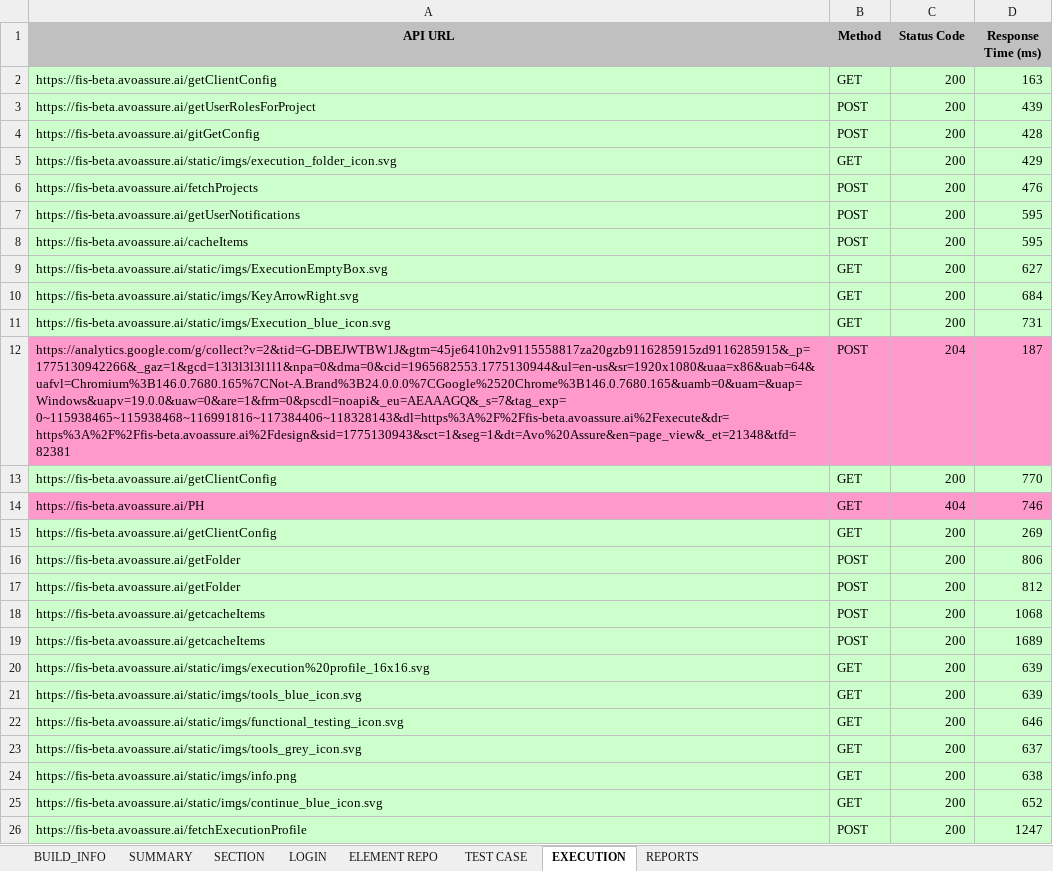
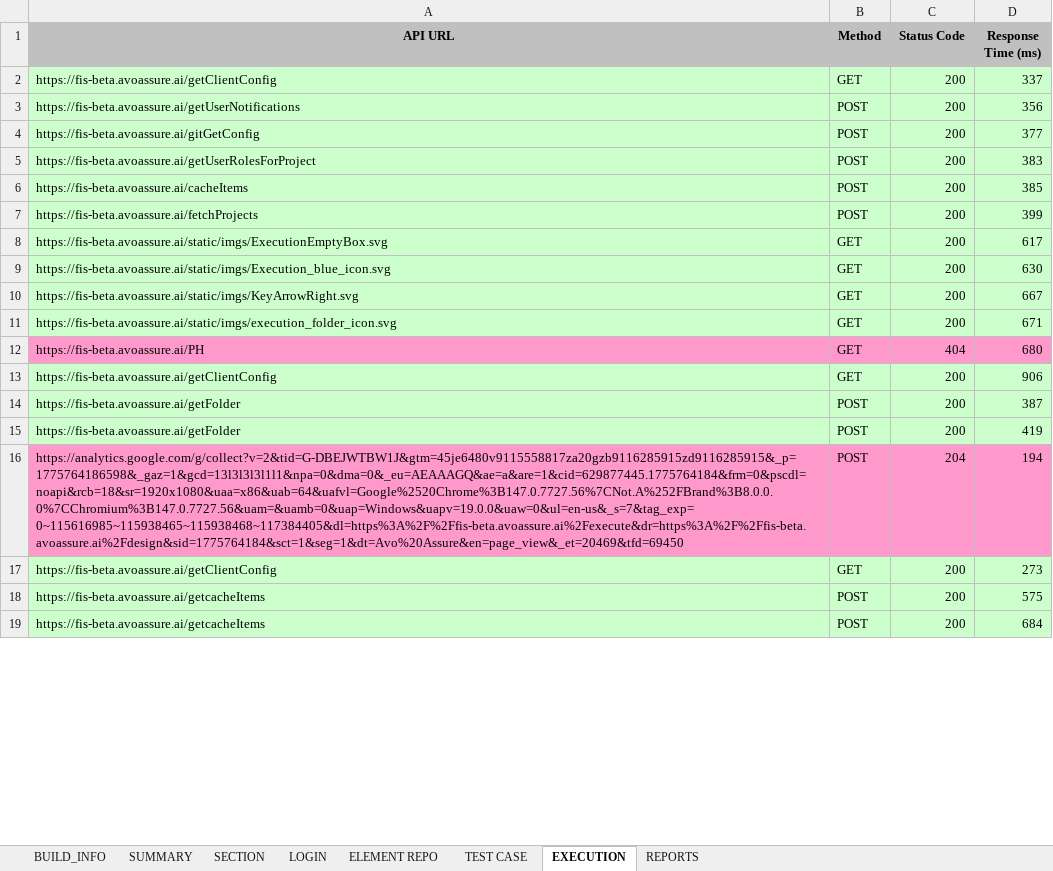
Before and after one commit to prateekuh/API_Autoamtion, an Excel workbook: API_Report.xlsx, sheet EXECUTION, drawn as a sheet; only a part is shown; values as stored, in another font and other column widths than the file's, no borders; removed rows and columns are numbered as before the commit, all else as after; the diff covers the shown part only; the diff names each change by its address in the sheet, - before the commit and + after, or states it on an @@ line.

```diff
--- a/API_Report.xlsx (sheet EXECUTION)
+++ b/API_Report.xlsx (sheet EXECUTION)
-D2 (Response Time (ms)): 163
+D2 (Response Time (ms)): 337
-A3 (API URL): https://fis-beta.avoassure.ai/getUserRolesForProject
+A3 (API URL): https://fis-beta.avoassure.ai/getUserNotifications
-D3 (Response Time (ms)): 439
+D3 (Response Time (ms)): 356
-D4 (Response Time (ms)): 428
+D4 (Response Time (ms)): 377
-row 5: https://fis-beta.avoassure.ai/static/imgs/execution_folder_icon.svg | GET | 200 | 429
-A5 (API URL): https://fis-beta.avoassure.ai/fetchProjects
+A5 (API URL): https://fis-beta.avoassure.ai/getUserRolesForProject
-D5 (Response Time (ms)): 476
+D5 (Response Time (ms)): 383
-row 7: https://fis-beta.avoassure.ai/getUserNotifications | POST | 200 | 595
-D6 (Response Time (ms)): 595
+D6 (Response Time (ms)): 385
+row 7: https://fis-beta.avoassure.ai/fetchProjects | POST | 200 | 399
-D8 (Response Time (ms)): 627
+D8 (Response Time (ms)): 617
+row 9: https://fis-beta.avoassure.ai/static/imgs/Execution_blue_icon.svg | GET | 200 | 630
-D10 (Response Time (ms)): 684
+D10 (Response Time (ms)): 667
-A11 (API URL): https://fis-beta.avoassure.ai/static/imgs/Execution_blue_icon.svg
+A11 (API URL): https://fis-beta.avoassure.ai/static/imgs/execution_folder_icon.svg
-D11 (Response Time (ms)): 731
+D11 (Response Time (ms)): 671
-row 12: https://analytics.google.com/g/collect?v=2&tid=G-DBEJWTBW1J&gtm=45je6410h2v9115558817za20gzb9116285915zd9116285915&_p=1775130942266&_gaz=1&gcd=13l3l3l3l1l1&npa=0&dma=0&cid=1965682553.1775130944&ul=en-us&sr=1920x1080&uaa=x86&uab=64&uafvl=Chromium%3B146.0.7680.165%7CNot-A.Brand%3B24.0.0.0%7CGoogle%2520Chrome%3B146.0.7680.165&uamb=0&uam=&uap=Windows&uapv=19.0.0&uaw=0&are=1&frm=0&pscdl=noapi&_eu=AEAAAGQ&_s=7&tag_exp=0~115938465~115938468~116991816~117384406~118328143&dl=https%3A%2F%2Ffis-beta.avoassure.ai%2Fexecute&dr=https%3A%2F%2Ffis-beta.avoassure.ai%2Fdesign&sid=1775130943&sct=1&seg=1&dt=Avo%20Assure&en=page_view&_et=21348&tfd=82381 | POST | 204 | 187
-row 13: https://fis-beta.avoassure.ai/getClientConfig | GET | 200 | 770
-D12 (Response Time (ms)): 746
+D12 (Response Time (ms)): 680
-D13 (Response Time (ms)): 269
+D13 (Response Time (ms)): 906
-D14 (Response Time (ms)): 806
+D14 (Response Time (ms)): 387
-D15 (Response Time (ms)): 812
+D15 (Response Time (ms)): 419
+row 16: https://analytics.google.com/g/collect?v=2&tid=G-DBEJWTBW1J&gtm=45je6480v9115558817za20gzb9116285915zd9116285915&_p=1775764186598&_gaz=1&gcd=13l3l3l3l1l1&npa=0&dma=0&_eu=AEAAAGQ&ae=a&are=1&cid=629877445.1775764184&frm=0&pscdl=noapi&rcb=18&sr=1920x1080&uaa=x86&uab=64&uafvl=Google%2520Chrome%3B147.0.7727.56%7CNot.A%252FBrand%3B8.0.0.0%7CChromium%3B147.0.7727.56&uam=&uamb=0&uap=Windows&uapv=19.0.0&uaw=0&ul=en-us&_s=7&tag_exp=0~115616985~115938465~115938468~117384405&dl=https%3A%2F%2Ffis-beta.avoassure.ai%2Fexecute&dr=https%3A%2F%2Ffis-beta.avoassure.ai%2Fdesign&sid=1775764184&sct=1&seg=1&dt=Avo%20Assure&en=page_view&_et=20469&tfd=69450 | POST | 204 | 194
+row 17: https://fis-beta.avoassure.ai/getClientConfig | GET | 200 | 273
-D18 (Response Time (ms)): 1068
+D18 (Response Time (ms)): 575
-D19 (Response Time (ms)): 1689
+D19 (Response Time (ms)): 684
-row 20: https://fis-beta.avoassure.ai/static/imgs/execution%20profile_16x16.svg | GET | 200 | 639
-row 21: https://fis-beta.avoassure.ai/static/imgs/tools_blue_icon.svg | GET | 200 | 639
-row 22: https://fis-beta.avoassure.ai/static/imgs/functional_testing_icon.svg | GET | 200 | 646
-row 23: https://fis-beta.avoassure.ai/static/imgs/tools_grey_icon.svg | GET | 200 | 637
-row 24: https://fis-beta.avoassure.ai/static/imgs/info.png | GET | 200 | 638
-row 25: https://fis-beta.avoassure.ai/static/imgs/continue_blue_icon.svg | GET | 200 | 652
-row 26: https://fis-beta.avoassure.ai/fetchExecutionProfile | POST | 200 | 1247
```
Also changed, not shown: 8 added rows, 1 removed row and 7 edited cells elsewhere in this sheet, sheet LOGIN, sheet SECTION, sheet TEST CASE, sheet ELEMENT REPO, sheet REPORTS, sheet SUMMARY, 1 more sheet, 7 other files.
